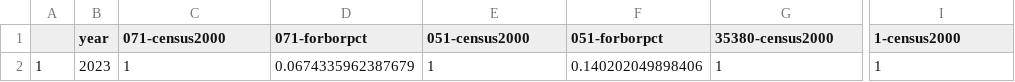
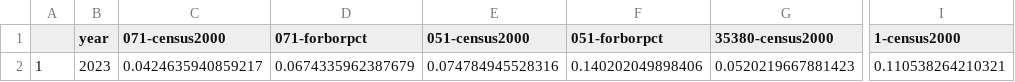
Before and after one commit to the-data-center/Who-Lives, a CSV file: outputs/spreadsheets/forbor.csv, drawn as a sheet; only a part is shown, gaps mark what is left out; the diff names each change by its address in the sheet, - before the commit and + after, or states it on an @@ line.

```diff
--- a/outputs/spreadsheets/forbor.csv
+++ b/outputs/spreadsheets/forbor.csv
-C2 (071-census2000): 1
+C2 (071-census2000): 0.0424635940859217
-E2 (051-census2000): 1
+E2 (051-census2000): 0.074784945528316
-G2 (35380-census2000): 1
+G2 (35380-census2000): 0.0520219667881423
-I2 (1-census2000): 1
+I2 (1-census2000): 0.110538264210321
```
Also changed, not shown: outputs/spreadsheets/ParishDemo.csv, outputs/spreadsheets/hispan.csv, 10 other files.
